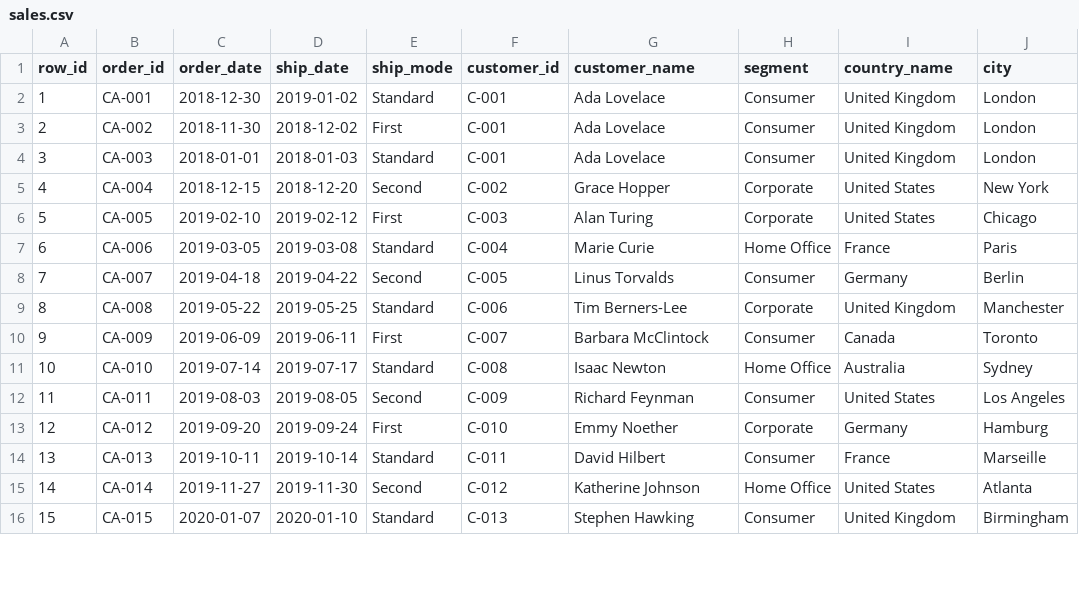
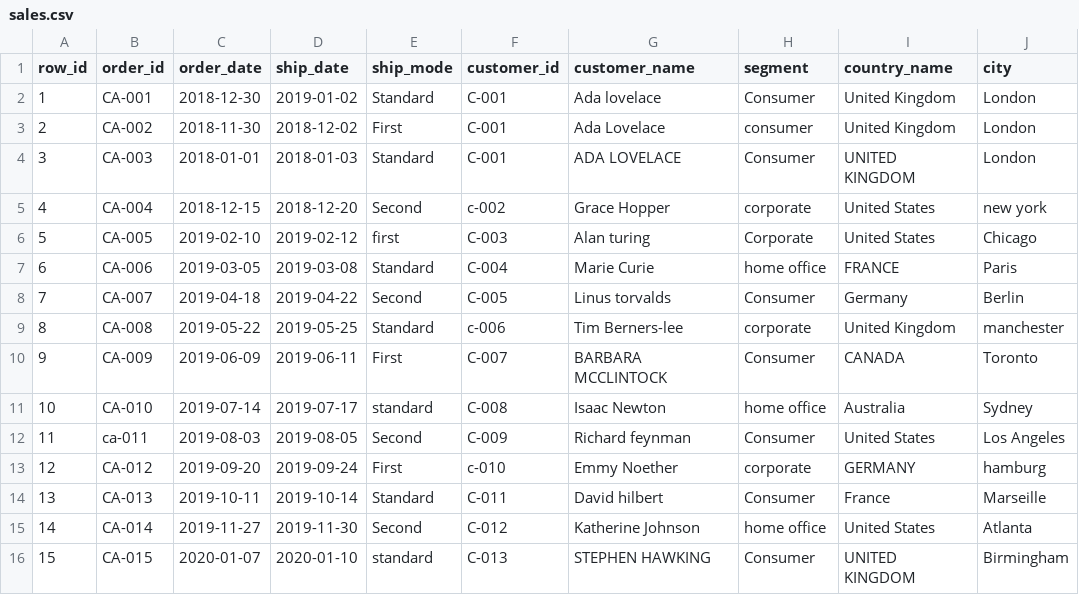
Before and after one commit to boyalavanya26/SalesETLAssignment, a CSV file: data/sales.csv, drawn as a sheet; only a part is shown; the diff covers the shown part only.

Commit message:
Changes to saled data PIPELINE

```diff
--- a/data/sales.csv
+++ b/data/sales.csv
@@ -1,16 +1,16 @@
 row_id,order_id,order_date,ship_date,ship_mode,customer_id,customer_name,segment,country_name,city
-1,CA-001,2018-12-30,2019-01-02,Standard,C-001,Ada Lovelace,Consumer,United Kingdom,London
-2,CA-002,2018-11-30,2018-12-02,First,C-001,Ada Lovelace,Consumer,United Kingdom,London
-3,CA-003,2018-01-01,2018-01-03,Standard,C-001,Ada Lovelace,Consumer,United Kingdom,London
-4,CA-004,2018-12-15,2018-12-20,Second,C-002,Grace Hopper,Corporate,United States,New York
-5,CA-005,2019-02-10,2019-02-12,First,C-003,Alan Turing,Corporate,United States,Chicago
-6,CA-006,2019-03-05,2019-03-08,Standard,C-004,Marie Curie,Home Office,France,Paris
-7,CA-007,2019-04-18,2019-04-22,Second,C-005,Linus Torvalds,Consumer,Germany,Berlin
-8,CA-008,2019-05-22,2019-05-25,Standard,C-006,Tim Berners-Lee,Corporate,United Kingdom,Manchester
-9,CA-009,2019-06-09,2019-06-11,First,C-007,Barbara McClintock,Consumer,Canada,Toronto
-10,CA-010,2019-07-14,2019-07-17,Standard,C-008,Isaac Newton,Home Office,Australia,Sydney
-11,CA-011,2019-08-03,2019-08-05,Second,C-009,Richard Feynman,Consumer,United States,Los Angeles
-12,CA-012,2019-09-20,2019-09-24,First,C-010,Emmy Noether,Corporate,Germany,Hamburg
-13,CA-013,2019-10-11,2019-10-14,Standard,C-011,David Hilbert,Consumer,France,Marseille
-14,CA-014,2019-11-27,2019-11-30,Second,C-012,Katherine Johnson,Home Office,United States,Atlanta
-15,CA-015,2020-01-07,2020-01-10,Standard,C-013,Stephen Hawking,Consumer,United Kingdom,Birmingham
+1,CA-001,2018-12-30,2019-01-02, Standard , C-001 , Ada lovelace , Consumer , United Kingdom , London
+2,CA-002,2018-11-30,2018-12-02, First , C-001 , Ada Lovelace , consumer , United Kingdom , London
+3,CA-003,2018-01-01,2018-01-03, Standard , C-001 , ADA LOVELACE , Consumer , UNITED KINGDOM , London
+4,CA-004,2018-12-15,2018-12-20, Second , c-002 , Grace Hopper , corporate , United States , new york
+5,CA-005,2019-02-10,2019-02-12, first , C-003 , Alan turing , Corporate , United States , Chicago
+6,CA-006,2019-03-05,2019-03-08, Standard , C-004 , Marie Curie , home office , FRANCE , Paris
+7,CA-007, 2019-04-18 ,2019-04-22, Second , C-005 , Linus torvalds , Consumer , Germany , Berlin
+8,CA-008,2019-05-22, 2019-05-25 , Standard , c-006 , Tim Berners-lee , corporate , United Kingdom , manchester
+9,CA-009,2019-06-09,2019-06-11, First , C-007 , BARBARA MCCLINTOCK , Consumer , CANADA , Toronto
+10,CA-010,2019-07-14,2019-07-17, standard , C-008 , Isaac Newton , home office , Australia , Sydney
+11,ca-011,2019-08-03,2019-08-05, Second , C-009 , Richard feynman , Consumer , United States , Los Angeles
+12,CA-012,2019-09-20,2019-09-24, First , c-010 , Emmy Noether , corporate , GERMANY , hamburg
+13,CA-013,2019-10-11,2019-10-14, Standard , C-011 , David hilbert , Consumer , France , Marseille
+14,CA-014, 2019-11-27 ,2019-11-30, Second , C-012 , Katherine Johnson , home office , United States , Atlanta
+15,CA-015,2020-01-07,2020-01-10, standard , C-013 , STEPHEN HAWKING , Consumer , UNITED KINGDOM , Birmingham
```
Also changed, not shown: 7 added rows and 97 edited cells elsewhere in this file.
